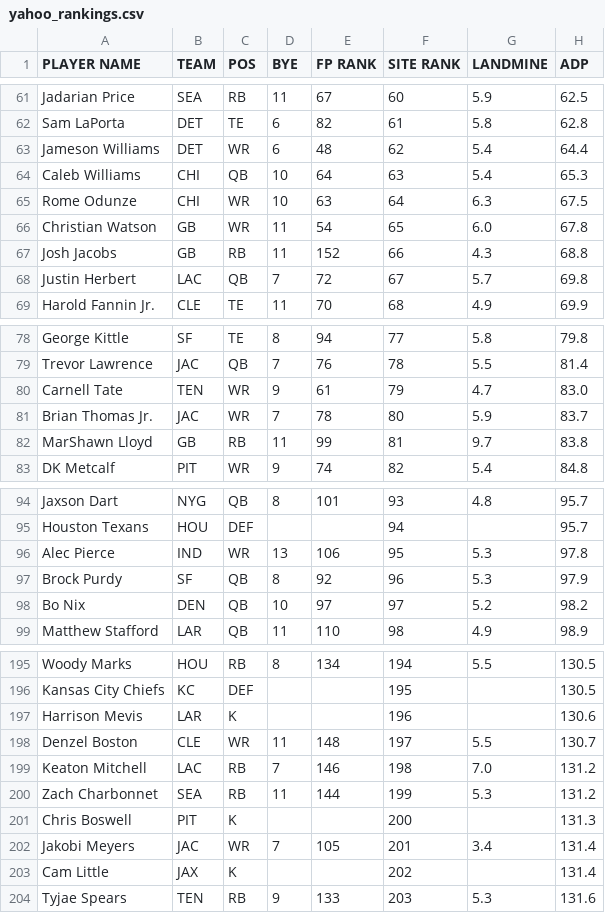
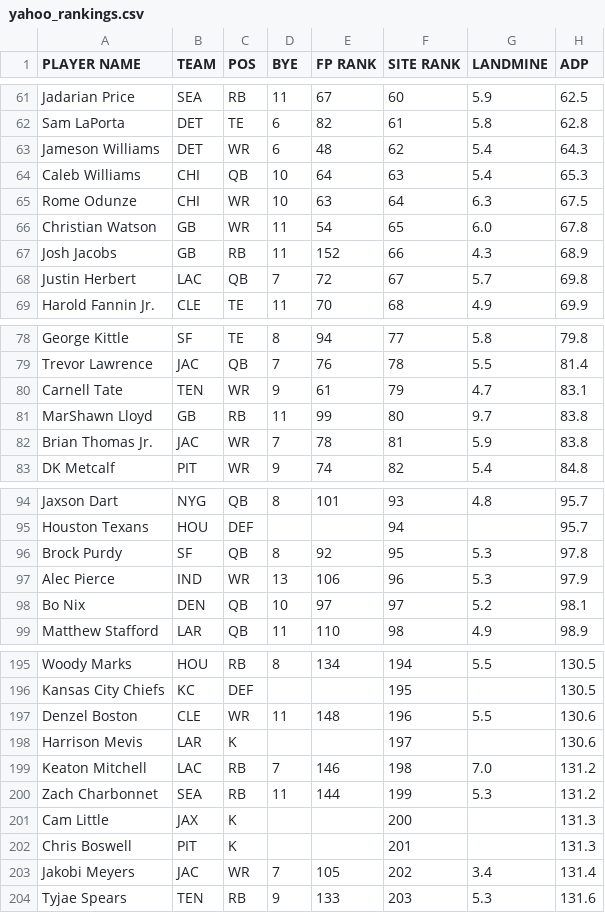
Before and after one commit to iacobgagnemontcalm-lang/MockDraft, a CSV file: yahoo_rankings.csv, drawn as a sheet; only a part is shown, gaps mark what is left out; the diff covers the shown part only.

```diff
--- a/yahoo_rankings.csv
+++ b/yahoo_rankings.csv
@@ -62,3 +62,3 @@ Jadarian Price,SEA,RB,11,67,60,5.9,62.5
 Sam LaPorta,DET,TE,6,82,61,5.8,62.8
-Jameson Williams,DET,WR,6,48,62,5.4,64.4
+Jameson Williams,DET,WR,6,48,62,5.4,64.3
 Caleb Williams,CHI,QB,10,64,63,5.4,65.3
@@ -66,3 +66,3 @@ Rome Odunze,CHI,WR,10,63,64,6.3,67.5
 Christian Watson,GB,WR,11,54,65,6.0,67.8
-Josh Jacobs,GB,RB,11,152,66,4.3,68.8
+Josh Jacobs,GB,RB,11,152,66,4.3,68.9
 Justin Herbert,LAC,QB,7,72,67,5.7,69.8
@@ -79,5 +79,5 @@ George Kittle,SF,TE,8,94,77,5.8,79.8
 Trevor Lawrence,JAC,QB,7,76,78,5.5,81.4
-Carnell Tate,TEN,WR,9,61,79,4.7,83.0
-Brian Thomas Jr.,JAC,WR,7,78,80,5.9,83.7
-MarShawn Lloyd,GB,RB,11,99,81,9.7,83.8
+Carnell Tate,TEN,WR,9,61,79,4.7,83.1
+MarShawn Lloyd,GB,RB,11,99,80,9.7,83.8
+Brian Thomas Jr.,JAC,WR,7,78,81,5.9,83.8
 DK Metcalf,PIT,WR,9,74,82,5.4,84.8
@@ -95,5 +95,5 @@ Jaxson Dart,NYG,QB,8,101,93,4.8,95.7
 Houston Texans,HOU,DEF,,,94,,95.7
-Alec Pierce,IND,WR,13,106,95,5.3,97.8
-Brock Purdy,SF,QB,8,92,96,5.3,97.9
-Bo Nix,DEN,QB,10,97,97,5.2,98.2
+Brock Purdy,SF,QB,8,92,95,5.3,97.8
+Alec Pierce,IND,WR,13,106,96,5.3,97.9
+Bo Nix,DEN,QB,10,97,97,5.2,98.1
 Matthew Stafford,LAR,QB,11,110,98,4.9,98.9
@@ -196,9 +196,9 @@ Woody Marks,HOU,RB,8,134,194,5.5,130.5
 Kansas City Chiefs,KC,DEF,,,195,,130.5
-Harrison Mevis,LAR,K,,,196,,130.6
-Denzel Boston,CLE,WR,11,148,197,5.5,130.7
+Denzel Boston,CLE,WR,11,148,196,5.5,130.6
+Harrison Mevis,LAR,K,,,197,,130.6
 Keaton Mitchell,LAC,RB,7,146,198,7.0,131.2
 Zach Charbonnet,SEA,RB,11,144,199,5.3,131.2
-Chris Boswell,PIT,K,,,200,,131.3
-Jakobi Meyers,JAC,WR,7,105,201,3.4,131.4
-Cam Little,JAX,K,,,202,,131.4
+Cam Little,JAX,K,,,200,,131.3
+Chris Boswell,PIT,K,,,201,,131.3
+Jakobi Meyers,JAC,WR,7,105,202,3.4,131.4
 Tyjae Spears,TEN,RB,9,133,203,5.3,131.6
```
Also changed, not shown: 7 added rows, 7 removed rows and 26 edited cells elsewhere in this file, adp_rankings.csv, espn_rankings.csv.
